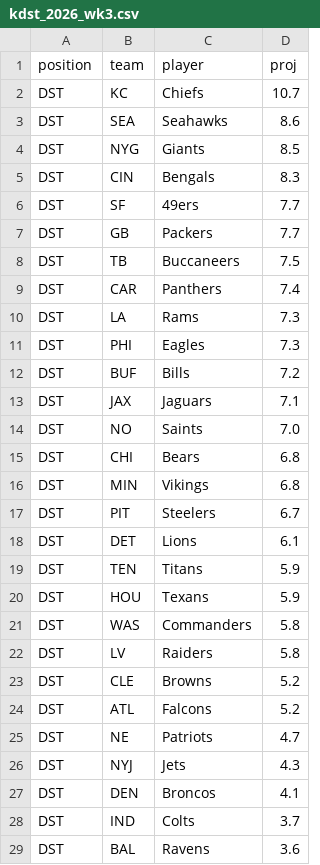
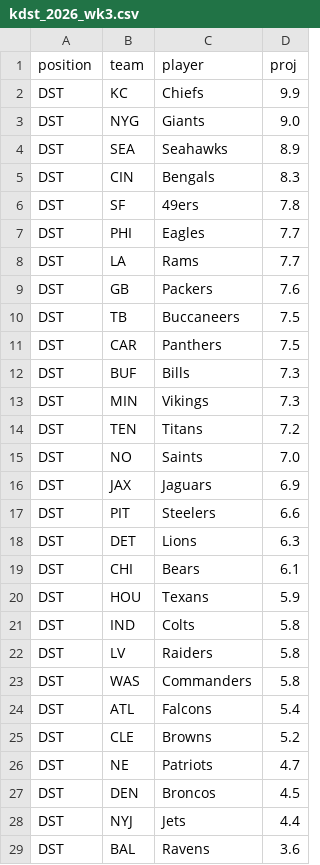
Before and after one commit to drburke-droid/NFL, a CSV file: data/kdst/kdst_2026_wk3.csv, drawn as a sheet; only a part is shown; the diff covers the shown part only.

```diff
--- a/data/kdst/kdst_2026_wk3.csv
+++ b/data/kdst/kdst_2026_wk3.csv
@@ -1,29 +1,29 @@
 position,team,player,proj
-DST,KC,Chiefs,10.7
-DST,SEA,Seahawks,8.6
-DST,NYG,Giants,8.5
+DST,KC,Chiefs,9.9
+DST,NYG,Giants,9.0
+DST,SEA,Seahawks,8.9
 DST,CIN,Bengals,8.3
-DST,SF,49ers,7.7
-DST,GB,Packers,7.7
+DST,SF,49ers,7.8
+DST,PHI,Eagles,7.7
+DST,LA,Rams,7.7
+DST,GB,Packers,7.6
 DST,TB,Buccaneers,7.5
-DST,CAR,Panthers,7.4
-DST,LA,Rams,7.3
-DST,PHI,Eagles,7.3
-DST,BUF,Bills,7.2
-DST,JAX,Jaguars,7.1
+DST,CAR,Panthers,7.5
+DST,BUF,Bills,7.3
+DST,MIN,Vikings,7.3
+DST,TEN,Titans,7.2
 DST,NO,Saints,7.0
-DST,CHI,Bears,6.8
-DST,MIN,Vikings,6.8
-DST,PIT,Steelers,6.7
-DST,DET,Lions,6.1
-DST,TEN,Titans,5.9
+DST,JAX,Jaguars,6.9
+DST,PIT,Steelers,6.6
+DST,DET,Lions,6.3
+DST,CHI,Bears,6.1
 DST,HOU,Texans,5.9
+DST,IND,Colts,5.8
+DST,LV,Raiders,5.8
 DST,WAS,Commanders,5.8
-DST,LV,Raiders,5.8
+DST,ATL,Falcons,5.4
 DST,CLE,Browns,5.2
-DST,ATL,Falcons,5.2
 DST,NE,Patriots,4.7
-DST,NYJ,Jets,4.3
-DST,DEN,Broncos,4.1
-DST,IND,Colts,3.7
+DST,DEN,Broncos,4.5
+DST,NYJ,Jets,4.4
 DST,BAL,Ravens,3.6
```
Also changed, not shown: 10 added rows, 10 removed rows and 21 edited cells elsewhere in this file, 13 other files.
